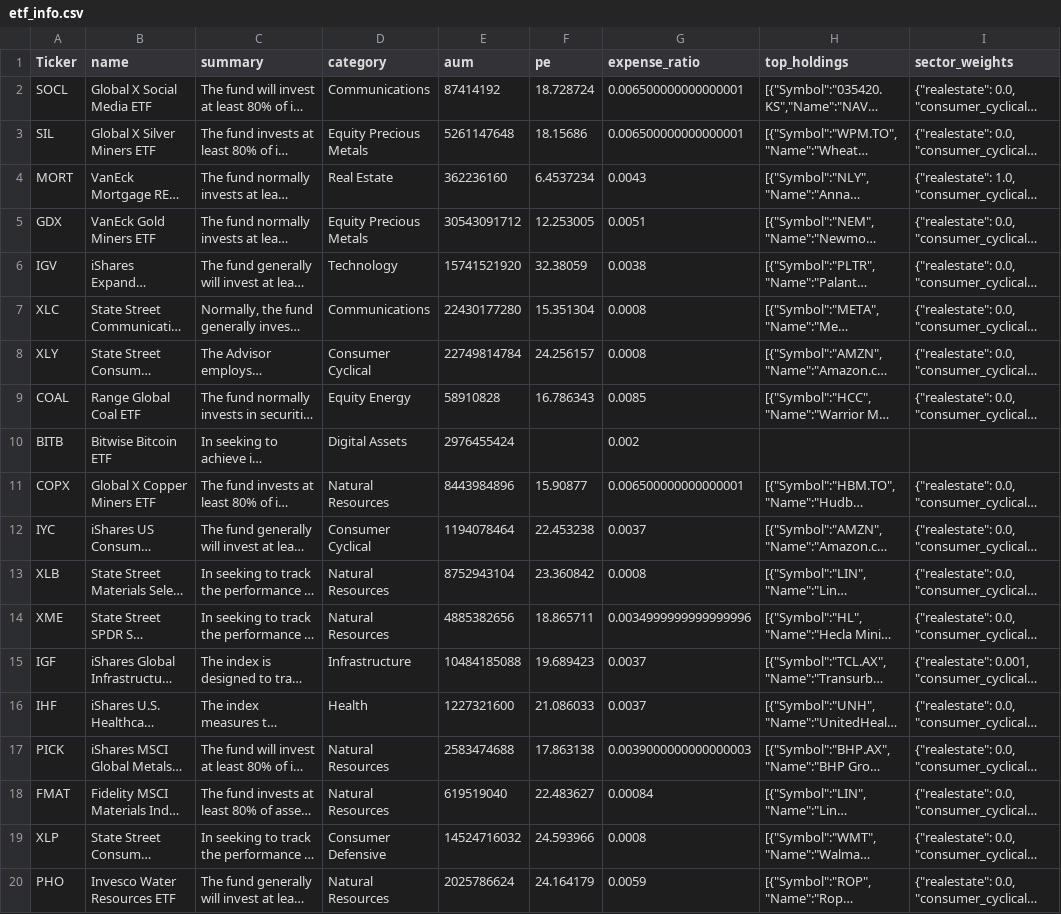
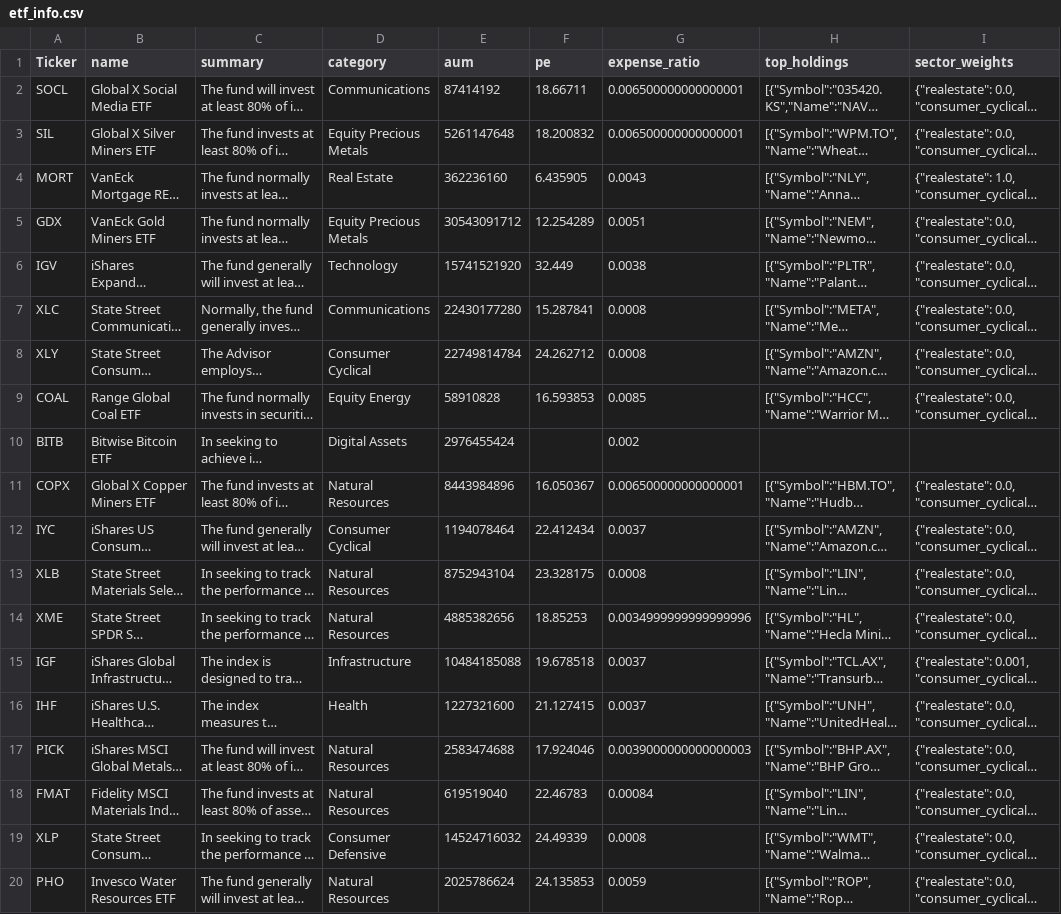
Before and after one commit to nikthetrip/Patterns-Screener, a CSV file: data/etf_info.csv, drawn as a sheet; long unchanged cells end in …; the diff names each change by its address in the sheet, - before the commit and + after, or states it on an @@ line.

```diff
--- a/data/etf_info.csv
+++ b/data/etf_info.csv
-F2 (pe): 18.728724
+F2 (pe): 18.66711
-F3 (pe): 18.15686
+F3 (pe): 18.200832
-F4 (pe): 6.4537234
+F4 (pe): 6.435905
-F5 (pe): 12.253005
+F5 (pe): 12.254289
-F6 (pe): 32.38059
+F6 (pe): 32.449
-F7 (pe): 15.351304
+F7 (pe): 15.287841
-F8 (pe): 24.256157
+F8 (pe): 24.262712
-F9 (pe): 16.786343
+F9 (pe): 16.593853
-F11 (pe): 15.90877
+F11 (pe): 16.050367
-F12 (pe): 22.453238
+F12 (pe): 22.412434
-F13 (pe): 23.360842
+F13 (pe): 23.328175
-F14 (pe): 18.865711
+F14 (pe): 18.85253
-F15 (pe): 19.689423
+F15 (pe): 19.678518
-F16 (pe): 21.086033
+F16 (pe): 21.127415
-F17 (pe): 17.863138
+F17 (pe): 17.924046
-F18 (pe): 22.483627
+F18 (pe): 22.46783
-F19 (pe): 24.593966
+F19 (pe): 24.49339
-F20 (pe): 24.164179
+F20 (pe): 24.135853
```
Also changed, not shown: data/etf_sector.csv, data/fundamentals_stocks.csv, 4 other files.
